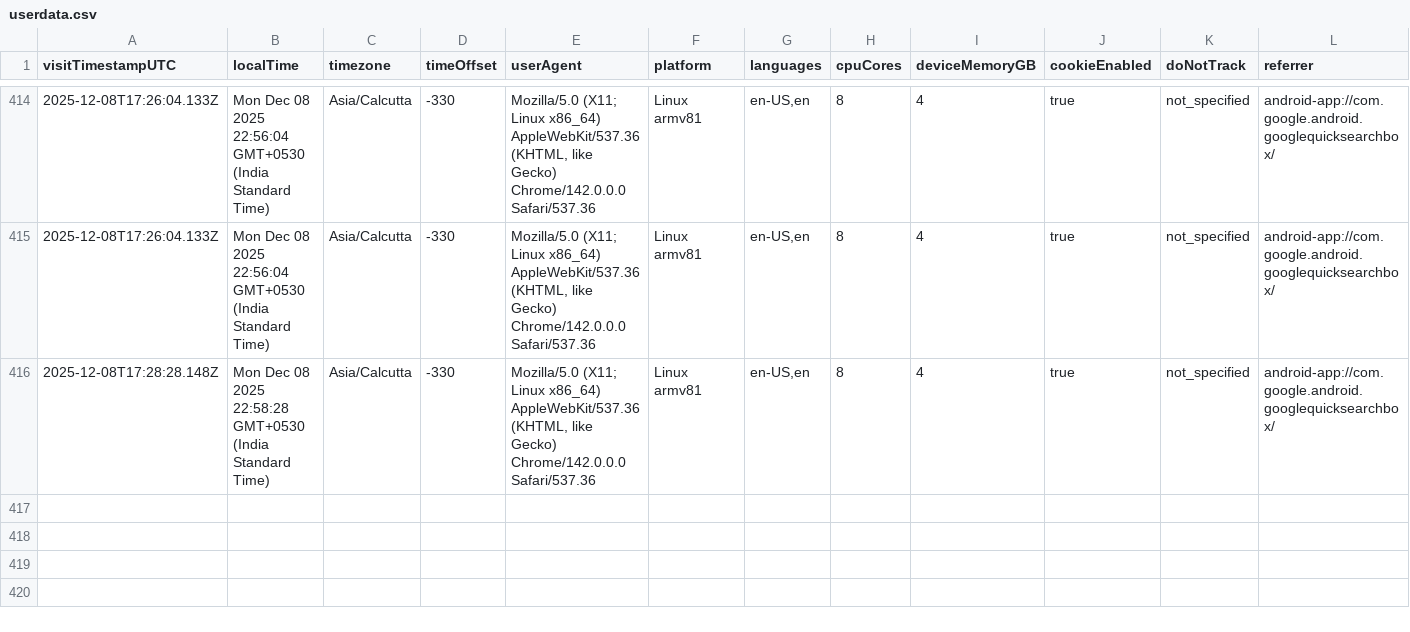
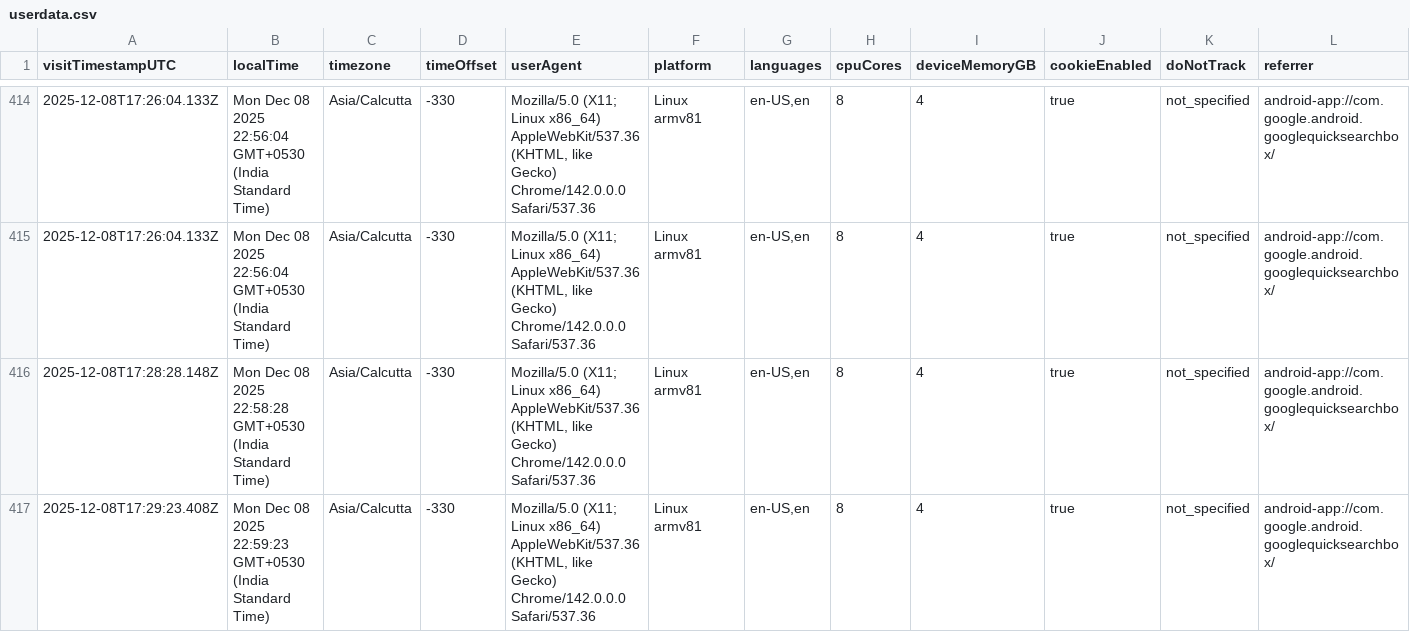
Before and after one commit to rutujdhodapkar/Image-Hosting, a CSV file: userdata.csv, drawn as a sheet; only a part is shown, gaps mark what is left out; rows hold the shown columns only; the diff names each change by its address in the sheet, - before the commit and + after, or states it on an @@ line.

Commit message:
Log visitor data - 2025-12-08T17:29:25.124Z

```diff
--- a/userdata.csv
+++ b/userdata.csv
+row 417: 2025-12-08T17:29:23.408Z | Mon Dec 08 2025 22:59:23 GMT+0530 (India Standard Time) | Asia/Calcutta | -330 | Mozilla/5.0 (X11; Linux x86_64) AppleWebKit/537.36 (KHTML, like Gecko) Chrome/142.0.0.0 Safari/537.36 | Linux armv81 | en-US,en | 8 | 4 | true | not_specified | android-app://com.google.android.googlequicksearchbox/
```
